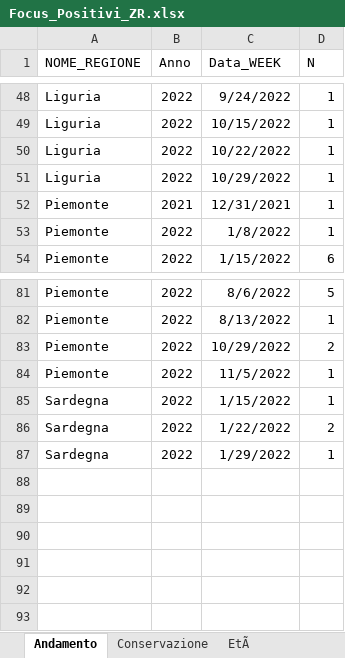
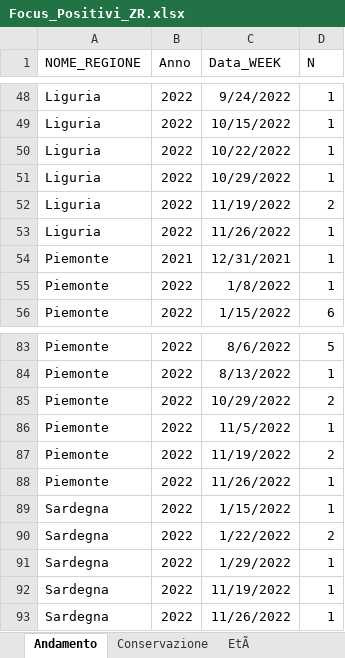
Before and after one commit to IZSAM-StatGIS/ReportPSA, an Excel workbook: Download/Focus_Positivi_ZR.xlsx, sheet Andamento, drawn as a sheet; only a part is shown, gaps mark what is left out; values as stored, in another font and other column widths than the file's, no borders; the diff names each change by its address in the sheet, - before the commit and + after, or states it on an @@ line.

```diff
--- a/Download/Focus_Positivi_ZR.xlsx (sheet Andamento)
+++ b/Download/Focus_Positivi_ZR.xlsx (sheet Andamento)
+row 52: Liguria | 2022 | 11/19/2022 | 2
+row 53: Liguria | 2022 | 11/26/2022 | 1
+row 87: Piemonte | 2022 | 11/19/2022 | 2
+row 88: Piemonte | 2022 | 11/26/2022 | 1
+row 92: Sardegna | 2022 | 11/19/2022 | 1
+row 93: Sardegna | 2022 | 11/26/2022 | 1
```
Also changed, not shown: sheet EtÃ, sheet Conservazione, Download/CasiControlli_ZP.xlsx, Download/CasiControlli_ZR.xlsx, 20 other files.
